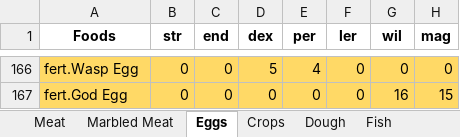
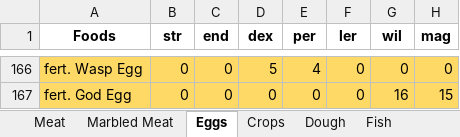
Before and after one commit to On4ll/LittleRecipe, an Excel workbook: Foods_Separated.xlsx, sheet Eggs, drawn as a sheet; only a part is shown, gaps mark what is left out; values as stored, in another font and other column widths than the file's, no borders; the diff covers the shown part only; the diff names each change by its address in the sheet, - before the commit and + after, or states it on an @@ line.

```diff
--- a/Foods_Separated.xlsx (sheet Eggs)
+++ b/Foods_Separated.xlsx (sheet Eggs)
-A166 (Foods): fert.Wasp Egg
+A166 (Foods): fert. Wasp Egg
-A167 (Foods): fert.God Egg
+A167 (Foods): fert. God Egg
```
Also changed, not shown: 81 edited cells elsewhere in this sheet, sheet Cheese.
